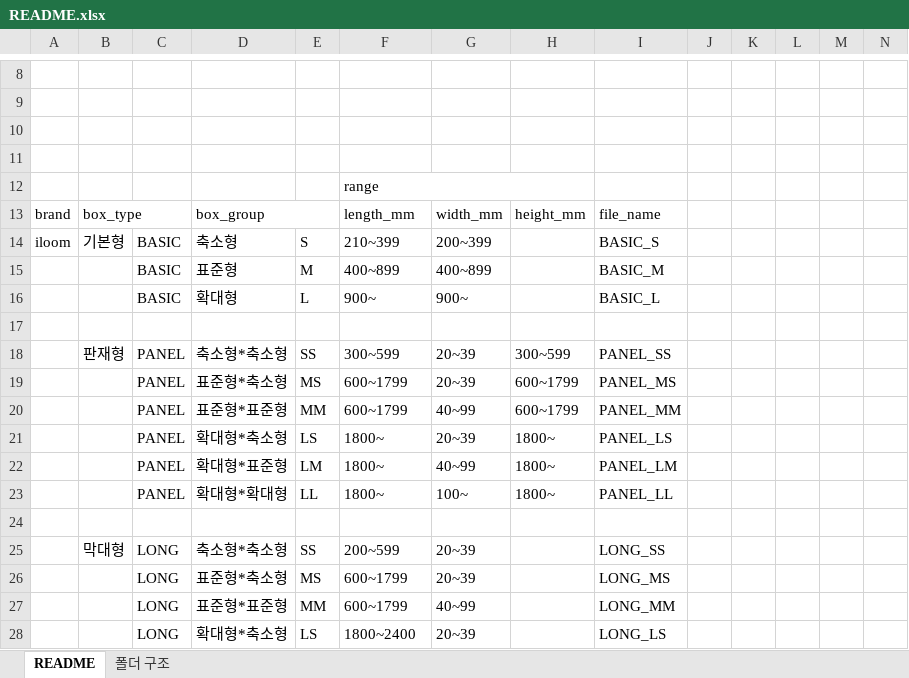
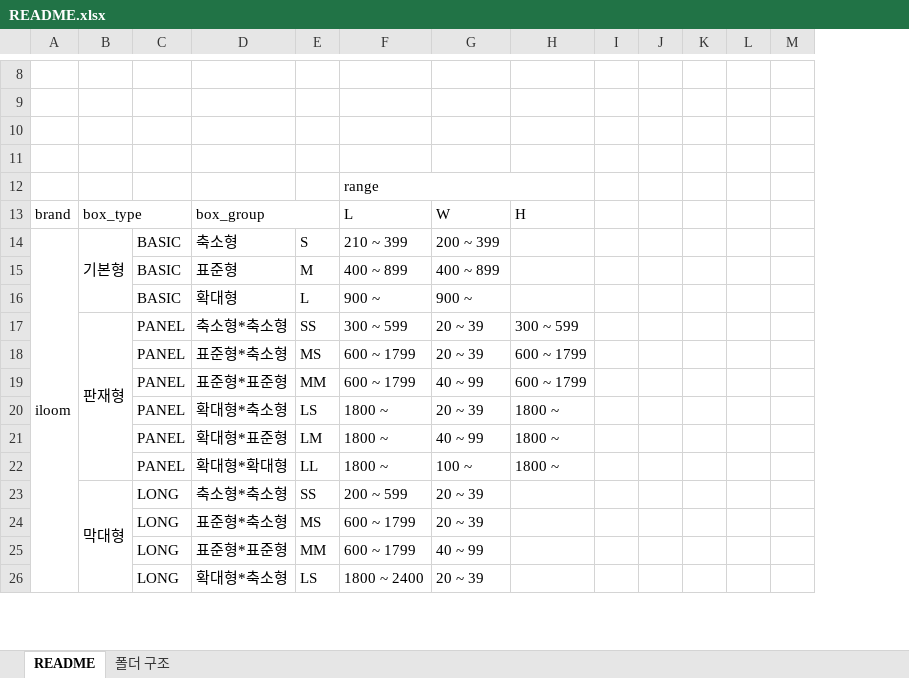
Before and after one commit to LukeBAE-source/box-print-web, an Excel workbook: README.xlsx, sheet README, drawn as a sheet; only a part is shown, gaps mark what is left out; values as stored, in another font and other column widths than the file's, no cell formats; removed rows and columns are numbered as before the commit, all else as after; the diff covers the shown part only; the diff names each change by its address in the sheet, - before the commit and + after, or states it on an @@ line.

```diff
--- a/README.xlsx (sheet README)
+++ b/README.xlsx (sheet README)
-column I, rows 13-16: file_name | BASIC_S | BASIC_M | BASIC_L; rows 18-23: PANEL_SS | PANEL_MS | PANEL_MM | PANEL_LS | PANEL_LM | PANEL_LL; rows 25-28: LONG_SS | LONG_MS | LONG_MM | LONG_LS
-F13: length_mm
+F13: L
-G13: width_mm
+G13: W
-H13: height_mm
+H13: H
+A14:A29 merged
+B14:B16 merged
-F14: 210~399
+F14: 210 ~ 399
-G14: 200~399
+G14: 200 ~ 399
-F15: 400~899
+F15: 400 ~ 899
-G15: 400~899
+G15: 400 ~ 899
-F16: 900~
+F16: 900 ~
-G16: 900~
+G16: 900 ~
-row 17: (empty)
+B17:B22 merged
-F17: 300~599
+F17: 300 ~ 599
-G17:G18: 20~39
+G17:G18: 20 ~ 39
-H17: 300~599
+H17: 300 ~ 599
-F18:F19: 600~1799
+F18:F19: 600 ~ 1799
-H18:H19: 600~1799
+H18:H19: 600 ~ 1799
-G19: 40~99
+G19: 40 ~ 99
-F20:F22: 1800~
+F20:F22: 1800 ~
-G20: 20~39
+G20: 20 ~ 39
-H20:H22: 1800~
+H20:H22: 1800 ~
-G21: 40~99
+G21: 40 ~ 99
-G22: 100~
+G22: 100 ~
-row 24: (empty)
+B23:B28 merged
-F23: 200~599
+F23: 200 ~ 599
-G23:G24: 20~39
+G23:G24: 20 ~ 39
-F24:F25: 600~1799
+F24:F25: 600 ~ 1799
-G25: 40~99
+G25: 40 ~ 99
-F26: 1800~2400
+F26: 1800 ~ 2400
-G26: 20~39
+G26: 20 ~ 39
```
Also changed, not shown: 13 removed rows, 30 edited cells and merged cells elsewhere in this sheet, cell formats, 5 other files.
